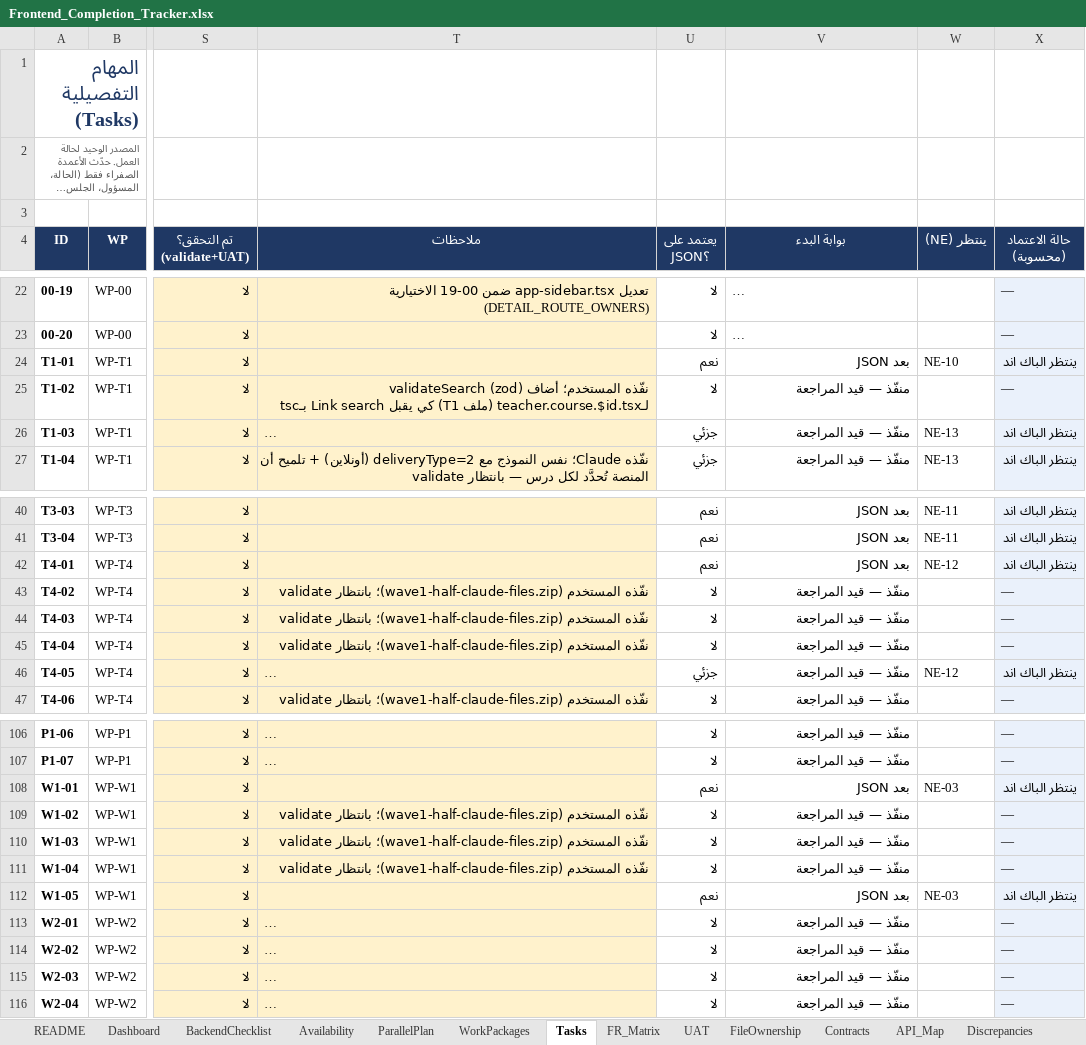
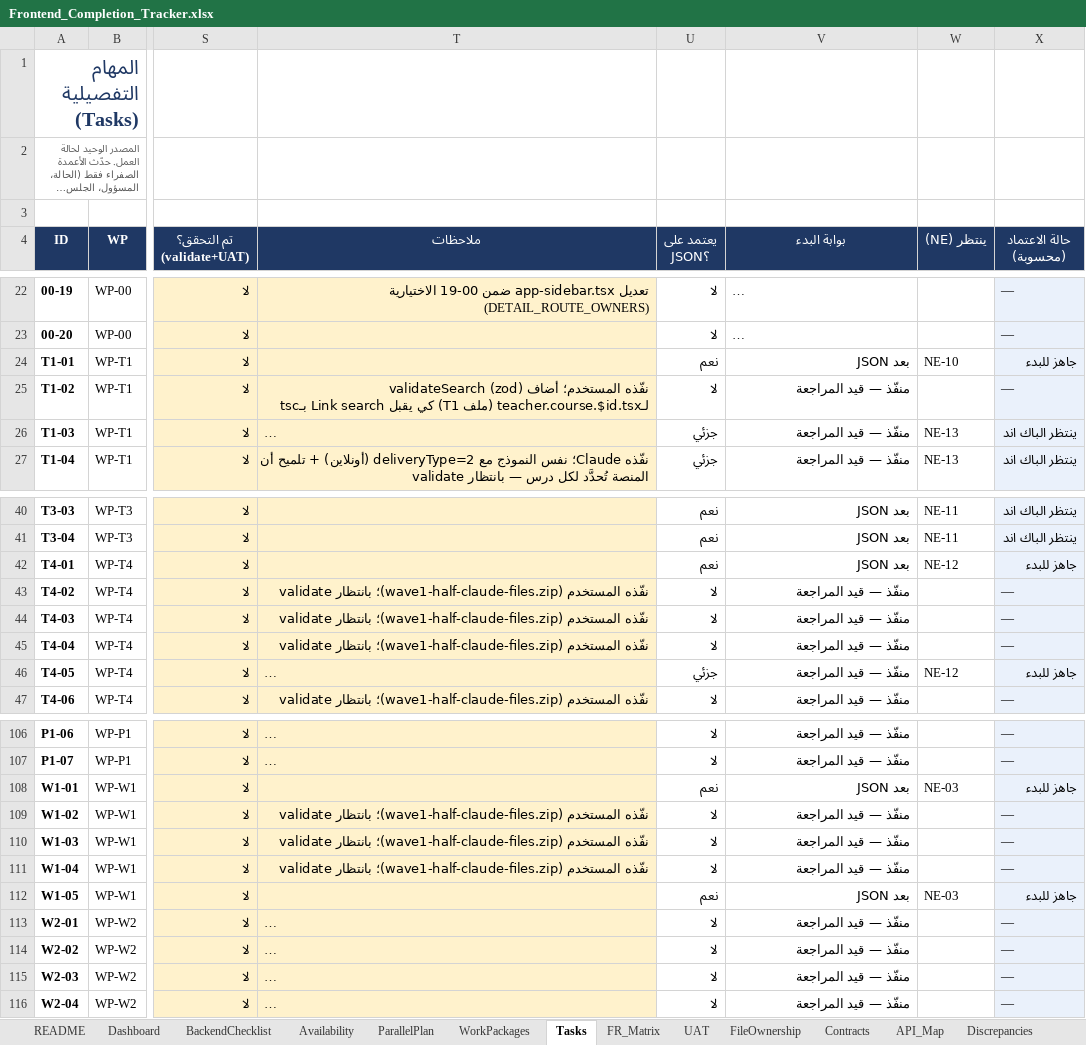
Before and after one commit to rebhi-2002/pixely-frame-magic, an Excel workbook: Shared/New Version/Frontend_Completion_Tracker.xlsx, sheet Tasks, drawn as a sheet; only a part is shown, gaps mark what is left out; long unchanged cells end in …; values as stored, in another font and other column widths than the file's, no borders; charts and pictures and conditional formats not drawn; the diff covers the shown part only; the diff names each change by its address in the sheet, - before the commit and + after, or states it on an @@ line.

```diff
--- a/Shared/New Version/Frontend_Completion_Tracker.xlsx (sheet Tasks)
+++ b/Shared/New Version/Frontend_Completion_Tracker.xlsx (sheet Tasks)
-X24 (حالة الاعتماد (محسوبة)): ينتظر الباك اند
+X24 (حالة الاعتماد (محسوبة)): جاهز للبدء
-X42 (حالة الاعتماد (محسوبة)): ينتظر الباك اند
+X42 (حالة الاعتماد (محسوبة)): جاهز للبدء
-X46 (حالة الاعتماد (محسوبة)): ينتظر الباك اند
+X46 (حالة الاعتماد (محسوبة)): جاهز للبدء
-X108 (حالة الاعتماد (محسوبة)): ينتظر الباك اند
+X108 (حالة الاعتماد (محسوبة)): جاهز للبدء
-X112 (حالة الاعتماد (محسوبة)): ينتظر الباك اند
+X112 (حالة الاعتماد (محسوبة)): جاهز للبدء
```
Also changed, not shown: 43 edited cells elsewhere in this sheet, sheet OpenQuestions, sheet BackendChecklist, sheet SessionLog, sheet Dashboard, sheet WorkPackages, sheet README, 1 more sheet.
